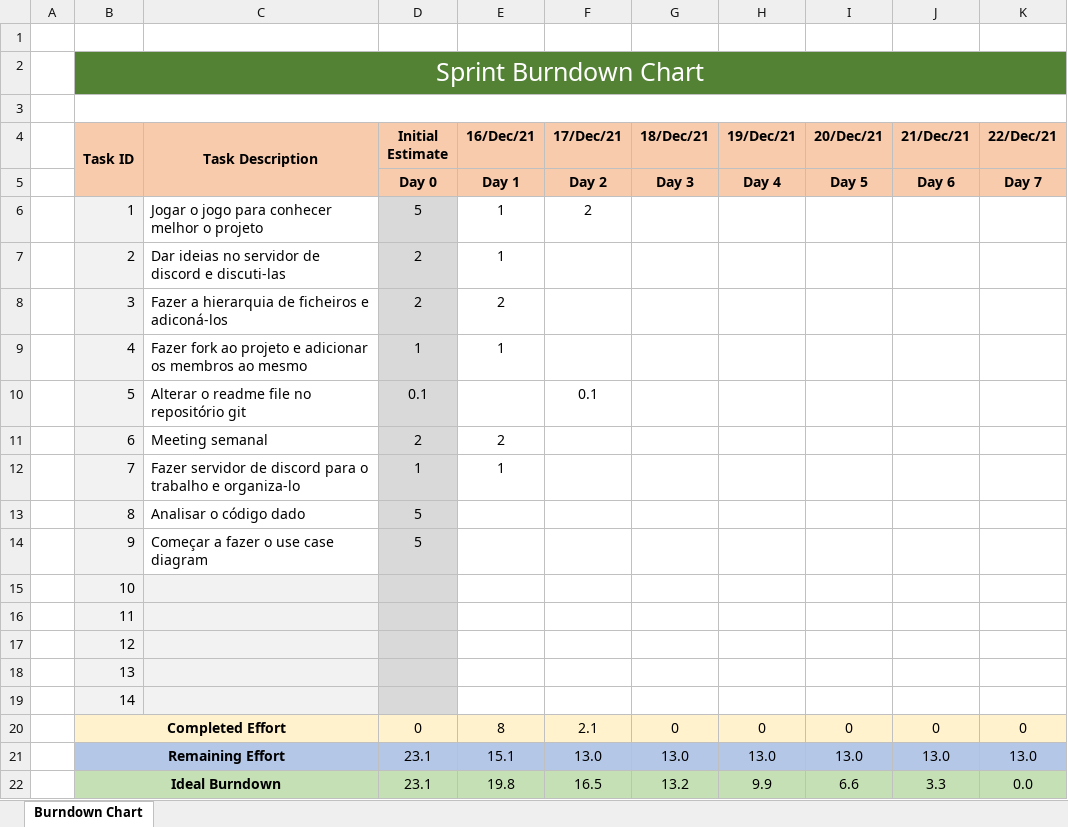
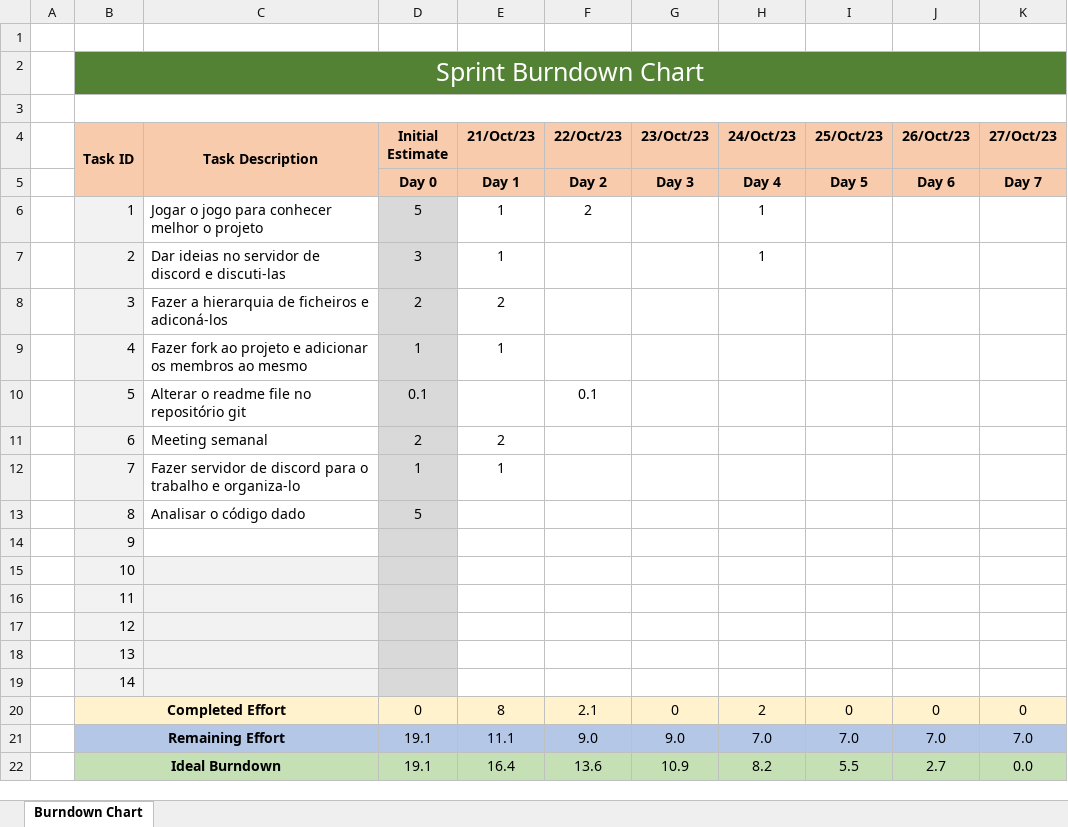
Before and after one commit to ricardpereira98/SE2324_55204_56837_58119_58427_58535_59472, an Excel workbook: Project_Management/Sprint1/Burndown chart.xlsx, sheet Burndown Chart, drawn as a sheet; values as stored, in another font and other column widths than the file's, no borders; charts and pictures not drawn; the diff names each change by its address in the sheet, - before the commit and + after, or states it on an @@ line.

```diff
--- a/Project_Management/Sprint1/Burndown chart.xlsx (sheet Burndown Chart)
+++ b/Project_Management/Sprint1/Burndown chart.xlsx (sheet Burndown Chart)
-E4: 16/Dec/21
+E4: 21/Oct/23
-F4: 17/Dec/21
+F4: 22/Oct/23
-G4: 18/Dec/21
+G4: 23/Oct/23
-H4: 19/Dec/21
+H4: 24/Oct/23
-I4: 20/Dec/21
+I4: 25/Oct/23
-J4: 21/Dec/21
+J4: 26/Oct/23
-K4: 22/Dec/21
+K4: 27/Oct/23
-H6:H7 (24/Oct/23): (empty)
+H6:H7 (24/Oct/23): 1
-D7 (Initial Estimate): 2
+D7 (Initial Estimate): 3
-C14 (Task Description): Começar a fazer o use case diagram
+C14 (Task Description): (empty)
-D14 (Initial Estimate): 5
+D14 (Initial Estimate): (empty)
-H20 (24/Oct/23): 0
+H20 (24/Oct/23): 2
-D21:D22 (Initial Estimate): 23.1
+D21:D22 (Initial Estimate): 19.1
-E21 (21/Oct/23): 15.1
+E21 (21/Oct/23): 11.1
-F21 (22/Oct/23): 13.0
+F21 (22/Oct/23): 9.0
-G21 (23/Oct/23): 13.0
+G21 (23/Oct/23): 9.0
-H21 (24/Oct/23): 13.0
+H21 (24/Oct/23): 7.0
-I21 (25/Oct/23): 13.0
+I21 (25/Oct/23): 7.0
-J21 (26/Oct/23): 13.0
+J21 (26/Oct/23): 7.0
-K21 (27/Oct/23): 13.0
+K21 (27/Oct/23): 7.0
-E22 (21/Oct/23): 19.8
+E22 (21/Oct/23): 16.4
-F22 (22/Oct/23): 16.5
+F22 (22/Oct/23): 13.6
-G22 (23/Oct/23): 13.2
+G22 (23/Oct/23): 10.9
-H22 (24/Oct/23): 9.9
+H22 (24/Oct/23): 8.2
-I22 (25/Oct/23): 6.6
+I22 (25/Oct/23): 5.5
-J22 (26/Oct/23): 3.3
+J22 (26/Oct/23): 2.7
```
Also changed, not shown: charts or pictures, Project_Management/Sprint1/Scrum Board.xlsx, Project_Management/Work breakdown structure.xlsx.
